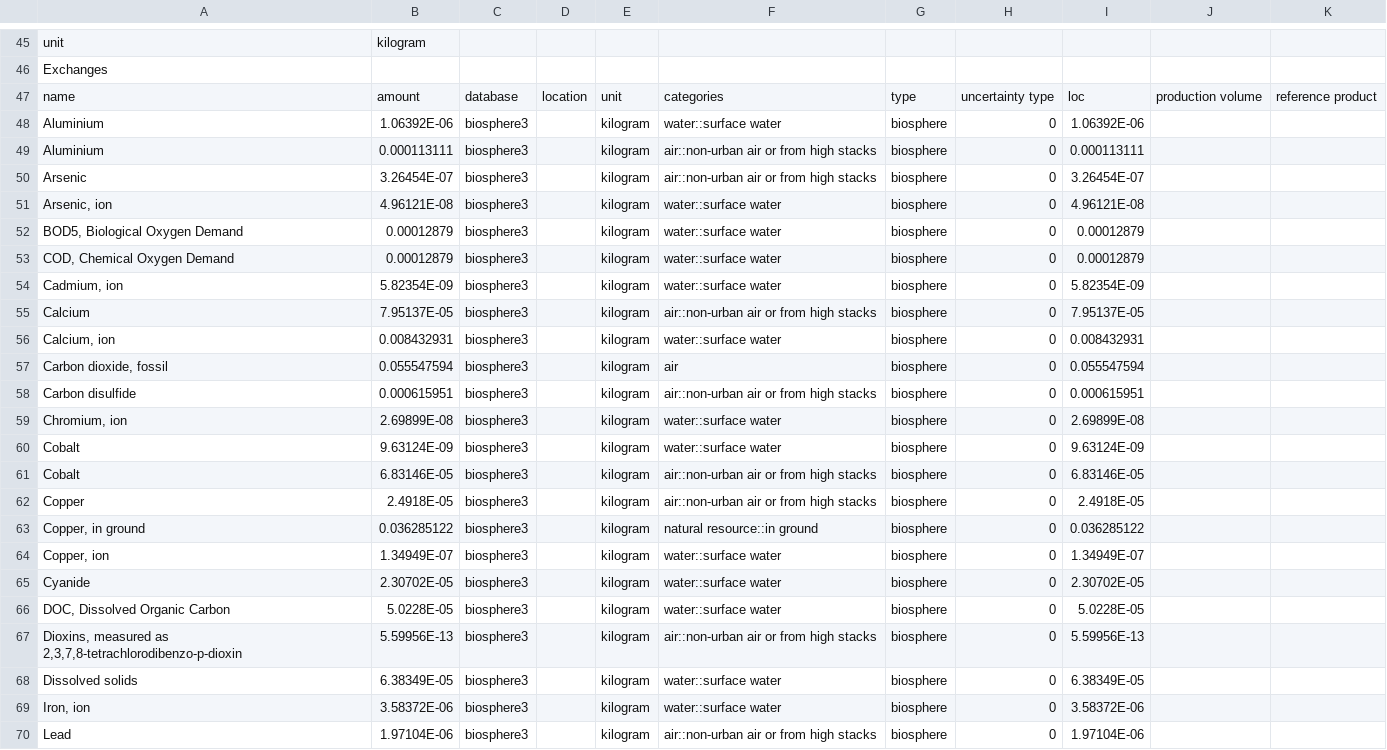
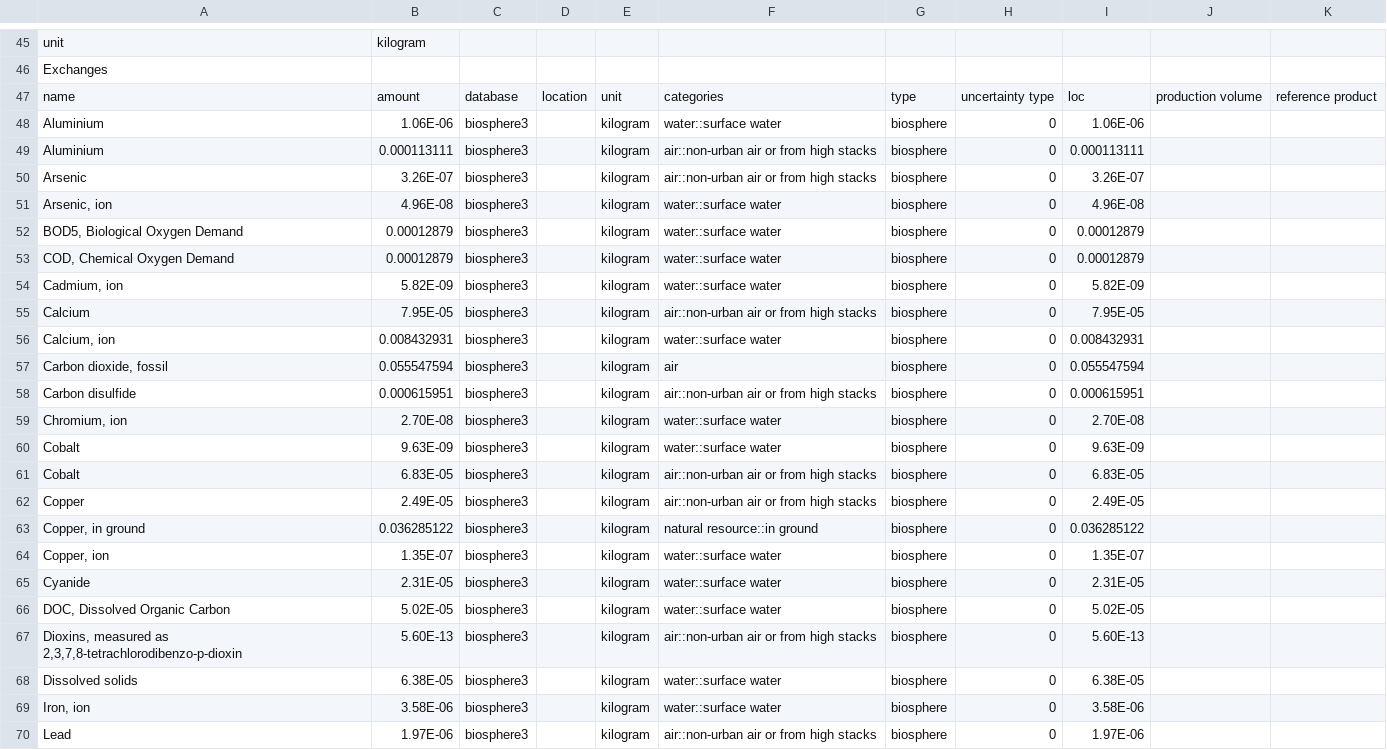
Before and after one commit to premise-community-scenarios/ammonia-prospective-scenarios, a CSV file: inventories/lci-cobalt_ei38.csv, drawn as a sheet; only a part is shown, gaps mark what is left out; the diff covers the shown part only.

```diff
--- a/inventories/lci-cobalt_ei38.csv
+++ b/inventories/lci-cobalt_ei38.csv
@@ -47,10 +47,10 @@ Exchanges,,,,,,,,,,
 name,amount,database,location,unit,categories,type,uncertainty type,loc,production volume,reference product
-Aluminium,1.06392E-06,biosphere3,,kilogram,water::surface water,biosphere,0,1.06392E-06,,
+Aluminium,1.06E-06,biosphere3,,kilogram,water::surface water,biosphere,0,1.06E-06,,
 Aluminium,0.000113111,biosphere3,,kilogram,air::non-urban air or from high stacks,biosphere,0,0.000113111,,
-Arsenic,3.26454E-07,biosphere3,,kilogram,air::non-urban air or from high stacks,biosphere,0,3.26454E-07,,
-"Arsenic, ion",4.96121E-08,biosphere3,,kilogram,water::surface water,biosphere,0,4.96121E-08,,
+Arsenic,3.26E-07,biosphere3,,kilogram,air::non-urban air or from high stacks,biosphere,0,3.26E-07,,
+"Arsenic, ion",4.96E-08,biosphere3,,kilogram,water::surface water,biosphere,0,4.96E-08,,
 "BOD5, Biological Oxygen Demand",0.00012879,biosphere3,,kilogram,water::surface water,biosphere,0,0.00012879,,
 "COD, Chemical Oxygen Demand",0.00012879,biosphere3,,kilogram,water::surface water,biosphere,0,0.00012879,,
-"Cadmium, ion",5.82354E-09,biosphere3,,kilogram,water::surface water,biosphere,0,5.82354E-09,,
-Calcium,7.95137E-05,biosphere3,,kilogram,air::non-urban air or from high stacks,biosphere,0,7.95137E-05,,
+"Cadmium, ion",5.82E-09,biosphere3,,kilogram,water::surface water,biosphere,0,5.82E-09,,
+Calcium,7.95E-05,biosphere3,,kilogram,air::non-urban air or from high stacks,biosphere,0,7.95E-05,,
 "Calcium, ion",0.008432931,biosphere3,,kilogram,water::surface water,biosphere,0,0.008432931,,
@@ -58,13 +58,13 @@ Calcium,7.95137E-05,biosphere3,,kilogram,air::non-urban air or from high stacks,
 Carbon disulfide,0.000615951,biosphere3,,kilogram,air::non-urban air or from high stacks,biosphere,0,0.000615951,,
-"Chromium, ion",2.69899E-08,biosphere3,,kilogram,water::surface water,biosphere,0,2.69899E-08,,
-Cobalt,9.63124E-09,biosphere3,,kilogram,water::surface water,biosphere,0,9.63124E-09,,
-Cobalt,6.83146E-05,biosphere3,,kilogram,air::non-urban air or from high stacks,biosphere,0,6.83146E-05,,
-Copper,2.4918E-05,biosphere3,,kilogram,air::non-urban air or from high stacks,biosphere,0,2.4918E-05,,
+"Chromium, ion",2.70E-08,biosphere3,,kilogram,water::surface water,biosphere,0,2.70E-08,,
+Cobalt,9.63E-09,biosphere3,,kilogram,water::surface water,biosphere,0,9.63E-09,,
+Cobalt,6.83E-05,biosphere3,,kilogram,air::non-urban air or from high stacks,biosphere,0,6.83E-05,,
+Copper,2.49E-05,biosphere3,,kilogram,air::non-urban air or from high stacks,biosphere,0,2.49E-05,,
 "Copper, in ground",0.036285122,biosphere3,,kilogram,natural resource::in ground,biosphere,0,0.036285122,,
-"Copper, ion",1.34949E-07,biosphere3,,kilogram,water::surface water,biosphere,0,1.34949E-07,,
-Cyanide,2.30702E-05,biosphere3,,kilogram,water::surface water,biosphere,0,2.30702E-05,,
-"DOC, Dissolved Organic Carbon",5.0228E-05,biosphere3,,kilogram,water::surface water,biosphere,0,5.0228E-05,,
-"Dioxins, measured as 2,3,7,8-tetrachlorodibenzo-p-dioxin",5.59956E-13,biosphere3,,kilogram,air::non-urban air or from high stacks,biosphere,0,5.59956E-13,,
-Dissolved solids,6.38349E-05,biosphere3,,kilogram,water::surface water,biosphere,0,6.38349E-05,,
-"Iron, ion",3.58372E-06,biosphere3,,kilogram,water::surface water,biosphere,0,3.58372E-06,,
-Lead,1.97104E-06,biosphere3,,kilogram,air::non-urban air or from high stacks,biosphere,0,1.97104E-06,,
+"Copper, ion",1.35E-07,biosphere3,,kilogram,water::surface water,biosphere,0,1.35E-07,,
+Cyanide,2.31E-05,biosphere3,,kilogram,water::surface water,biosphere,0,2.31E-05,,
+"DOC, Dissolved Organic Carbon",5.02E-05,biosphere3,,kilogram,water::surface water,biosphere,0,5.02E-05,,
+"Dioxins, measured as 2,3,7,8-tetrachlorodibenzo-p-dioxin",5.60E-13,biosphere3,,kilogram,air::non-urban air or from high stacks,biosphere,0,5.60E-13,,
+Dissolved solids,6.38E-05,biosphere3,,kilogram,water::surface water,biosphere,0,6.38E-05,,
+"Iron, ion",3.58E-06,biosphere3,,kilogram,water::surface water,biosphere,0,3.58E-06,,
+Lead,1.97E-06,biosphere3,,kilogram,air::non-urban air or from high stacks,biosphere,0,1.97E-06,,
```
Also changed, not shown: 140 edited cells elsewhere in this file, 1 other file.
